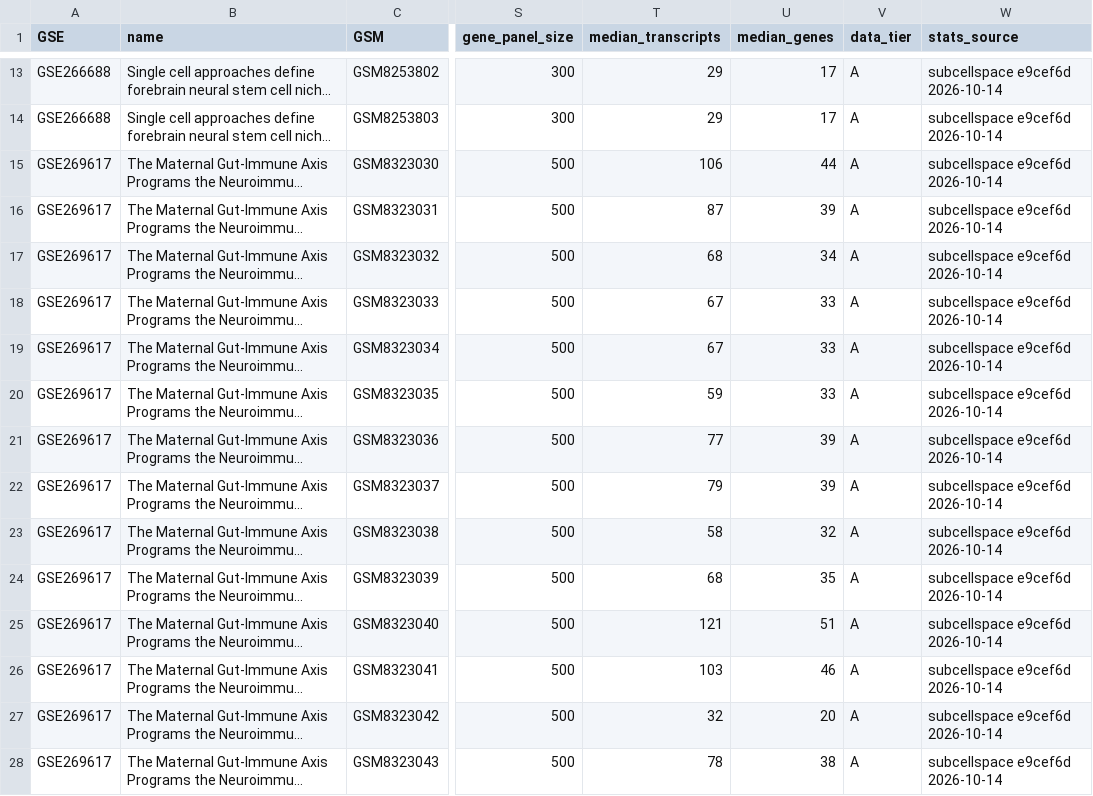
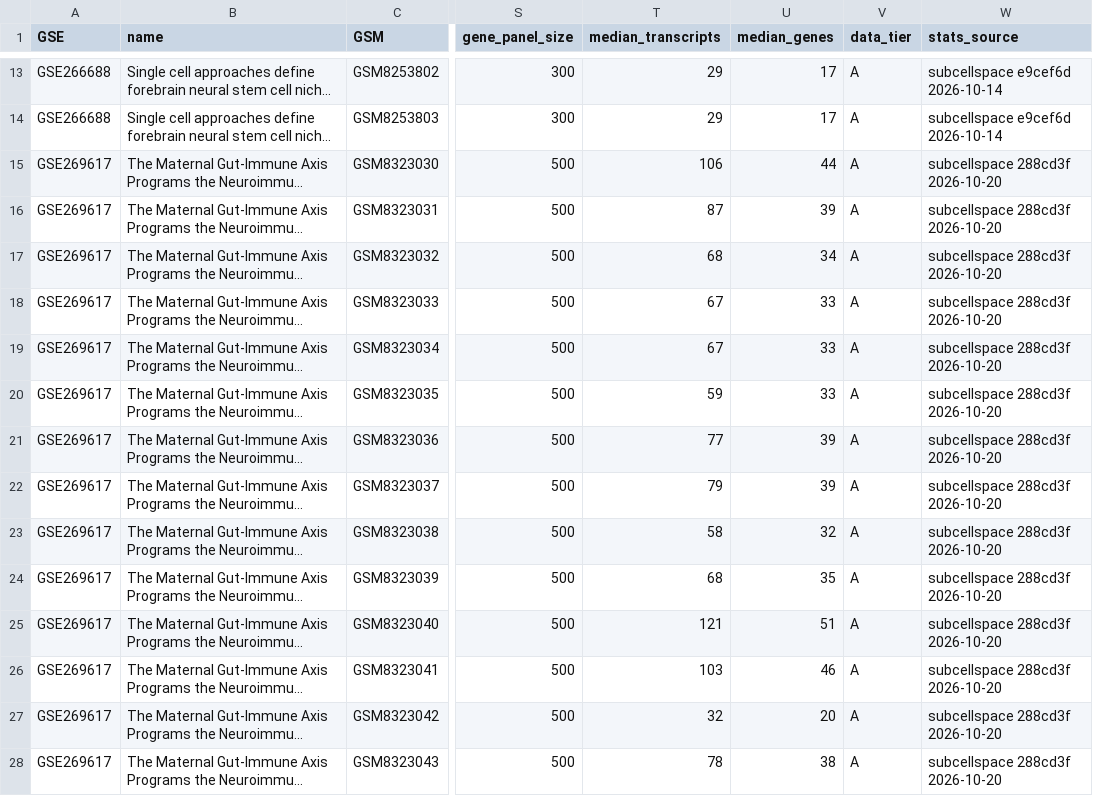
Before and after one commit to zf-li23/SubCellSpace, a CSV file: data/merfish_geo.csv, drawn as a sheet; only a part is shown, gaps mark what is left out; long unchanged cells end in …; the diff covers the shown part only; the diff names each change by its address in the sheet, - before the commit and + after, or states it on an @@ line.

```diff
--- a/data/merfish_geo.csv
+++ b/data/merfish_geo.csv
-W15:W28 (stats_source): subcellspace e9cef6d 2026-10-14
+W15:W28 (stats_source): subcellspace 288cd3f 2026-10-20
```
Also changed, not shown: 48 edited cells elsewhere in this file.
